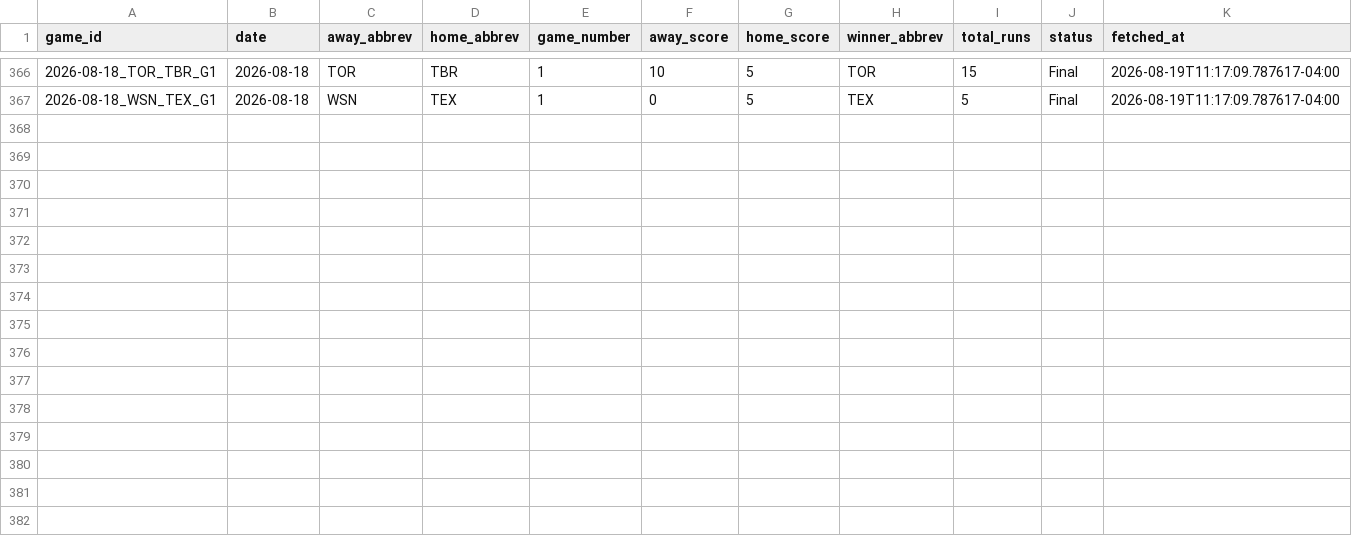
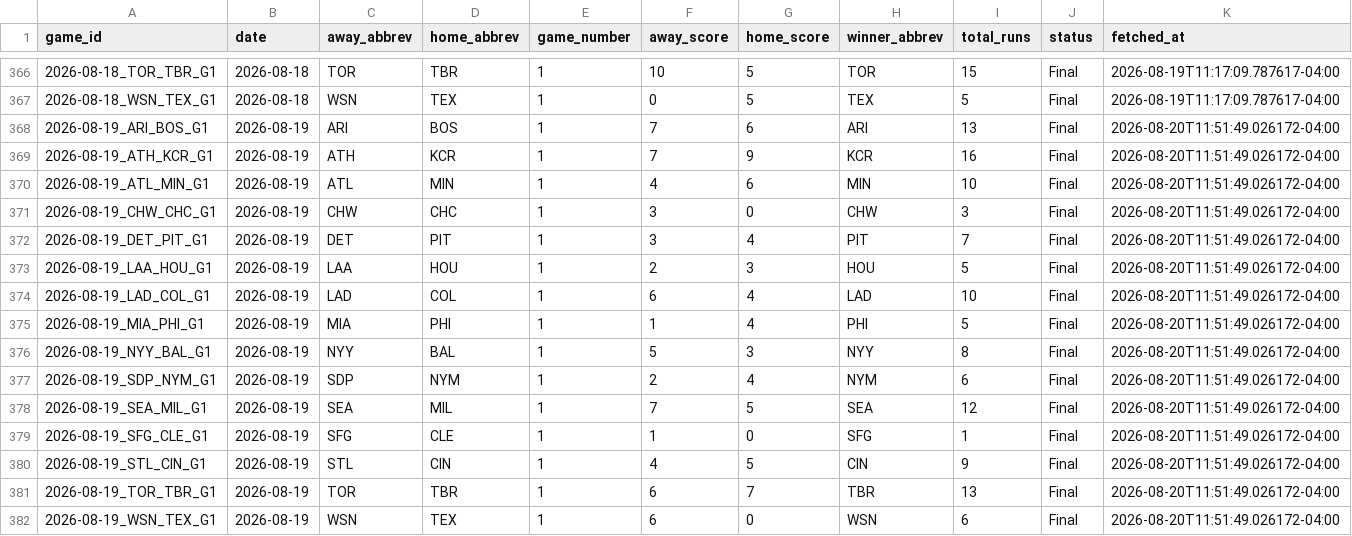
Before and after one commit to hobbescodez/sports, a CSV file: sports/mlb/data/results_log.csv, drawn as a sheet; only a part is shown, gaps mark what is left out.

```diff
--- a/sports/mlb/data/results_log.csv
+++ b/sports/mlb/data/results_log.csv
@@ -367 +367,16 @@ game_id,date,away_abbrev,home_abbrev,game_number,away_score,home_score,winner_ab
 2026-08-18_WSN_TEX_G1,2026-08-18,WSN,TEX,1,0,5,TEX,5,Final,2026-08-19T11:17:09.787617-04:00
+2026-08-19_ARI_BOS_G1,2026-08-19,ARI,BOS,1,7,6,ARI,13,Final,2026-08-20T11:51:49.026172-04:00
+2026-08-19_ATH_KCR_G1,2026-08-19,ATH,KCR,1,7,9,KCR,16,Final,2026-08-20T11:51:49.026172-04:00
+2026-08-19_ATL_MIN_G1,2026-08-19,ATL,MIN,1,4,6,MIN,10,Final,2026-08-20T11:51:49.026172-04:00
+2026-08-19_CHW_CHC_G1,2026-08-19,CHW,CHC,1,3,0,CHW,3,Final,2026-08-20T11:51:49.026172-04:00
+2026-08-19_DET_PIT_G1,2026-08-19,DET,PIT,1,3,4,PIT,7,Final,2026-08-20T11:51:49.026172-04:00
+2026-08-19_LAA_HOU_G1,2026-08-19,LAA,HOU,1,2,3,HOU,5,Final,2026-08-20T11:51:49.026172-04:00
+2026-08-19_LAD_COL_G1,2026-08-19,LAD,COL,1,6,4,LAD,10,Final,2026-08-20T11:51:49.026172-04:00
+2026-08-19_MIA_PHI_G1,2026-08-19,MIA,PHI,1,1,4,PHI,5,Final,2026-08-20T11:51:49.026172-04:00
+2026-08-19_NYY_BAL_G1,2026-08-19,NYY,BAL,1,5,3,NYY,8,Final,2026-08-20T11:51:49.026172-04:00
+2026-08-19_SDP_NYM_G1,2026-08-19,SDP,NYM,1,2,4,NYM,6,Final,2026-08-20T11:51:49.026172-04:00
+2026-08-19_SEA_MIL_G1,2026-08-19,SEA,MIL,1,7,5,SEA,12,Final,2026-08-20T11:51:49.026172-04:00
+2026-08-19_SFG_CLE_G1,2026-08-19,SFG,CLE,1,1,0,SFG,1,Final,2026-08-20T11:51:49.026172-04:00
+2026-08-19_STL_CIN_G1,2026-08-19,STL,CIN,1,4,5,CIN,9,Final,2026-08-20T11:51:49.026172-04:00
+2026-08-19_TOR_TBR_G1,2026-08-19,TOR,TBR,1,6,7,TBR,13,Final,2026-08-20T11:51:49.026172-04:00
+2026-08-19_WSN_TEX_G1,2026-08-19,WSN,TEX,1,6,0,WSN,6,Final,2026-08-20T11:51:49.026172-04:00
```
Also changed, not shown: sports/mlb/data/predictions_log.csv, 2 other files.
